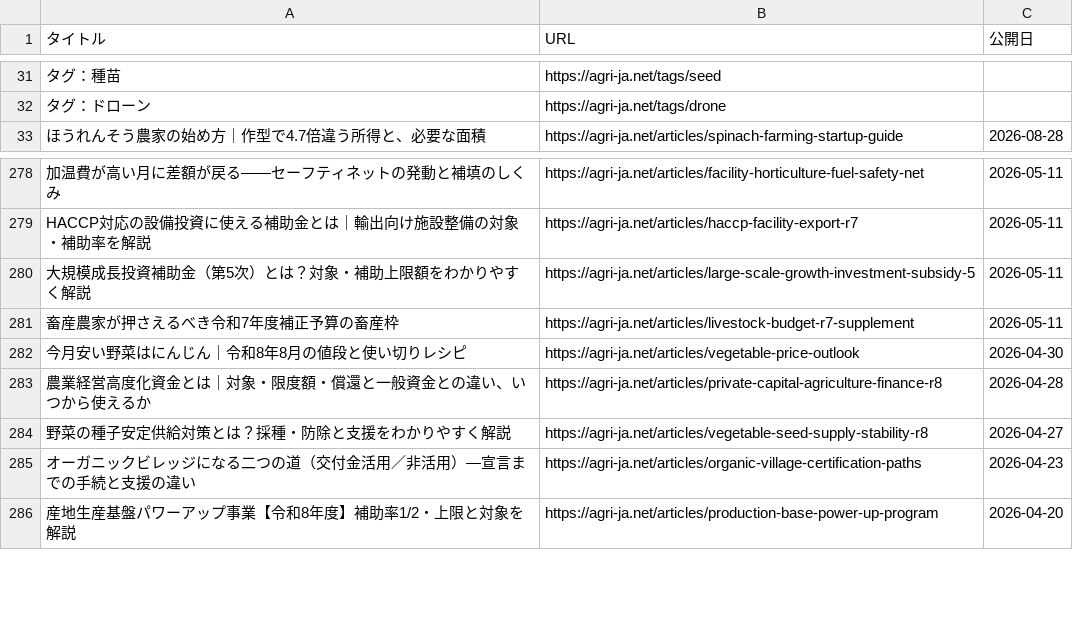
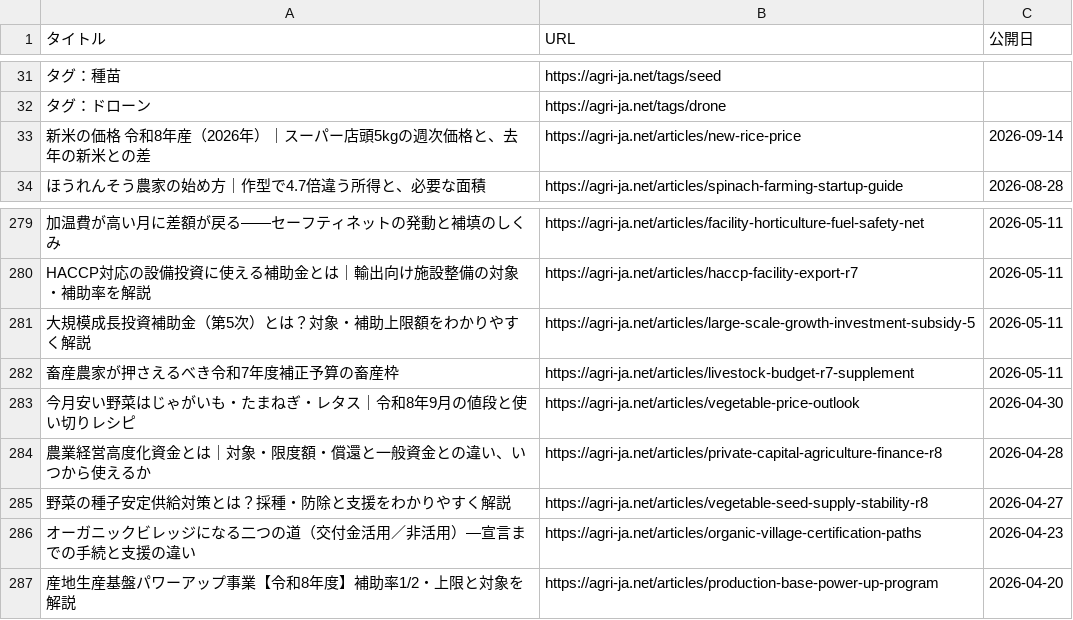
Before and after one commit to agrija2026-create/website, a CSV file: public/articles-index.csv, drawn as a sheet; only a part is shown, gaps mark what is left out.

```diff
--- a/public/articles-index.csv
+++ b/public/articles-index.csv
@@ -32,2 +32,3 @@
 タグ：ドローン,https://agri-ja.net/tags/drone,
+新米の価格 令和8年産（2026年）｜スーパー店頭5kgの週次価格と、去年の新米との差,https://agri-ja.net/articles/new-rice-price,2026-09-14
 ほうれんそう農家の始め方｜作型で4.7倍違う所得と、必要な面積,https://agri-ja.net/articles/spinach-farming-startup-guide,2026-08-28
@@ -281,3 +282,3 @@ HACCP対応の設備投資に使える補助金とは｜輸出向け施設整備
 畜産農家が押さえるべき令和7年度補正予算の畜産枠,https://agri-ja.net/articles/livestock-budget-r7-supplement,2026-05-11
-今月安い野菜はにんじん｜令和8年8月の値段と使い切りレシピ,https://agri-ja.net/articles/vegetable-price-outlook,2026-04-30
+今月安い野菜はじゃがいも・たまねぎ・レタス｜令和8年9月の値段と使い切りレシピ,https://agri-ja.net/articles/vegetable-price-outlook,2026-04-30
 農業経営高度化資金とは｜対象・限度額・償還と一般資金との違い、いつから使えるか,https://agri-ja.net/articles/private-capital-agriculture-finance-r8,2026-04-28
```
Also changed, not shown: 3 other files.
